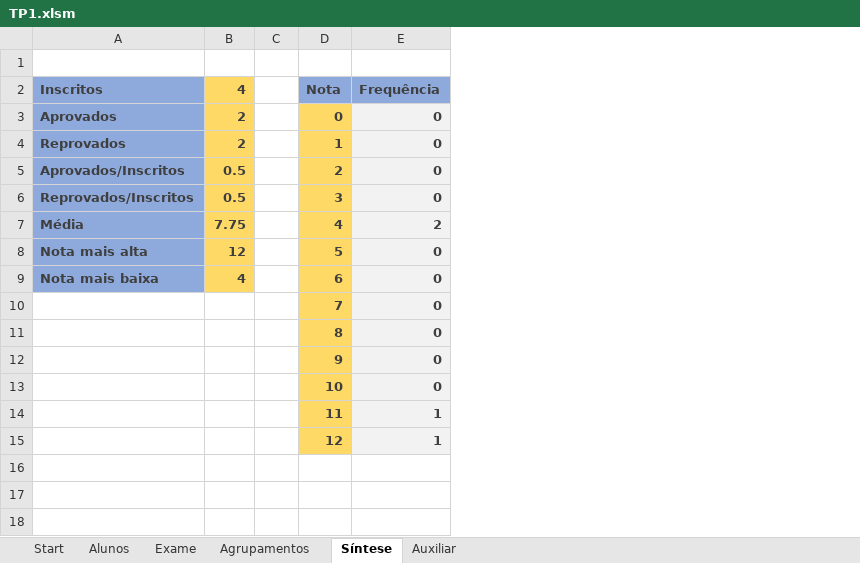
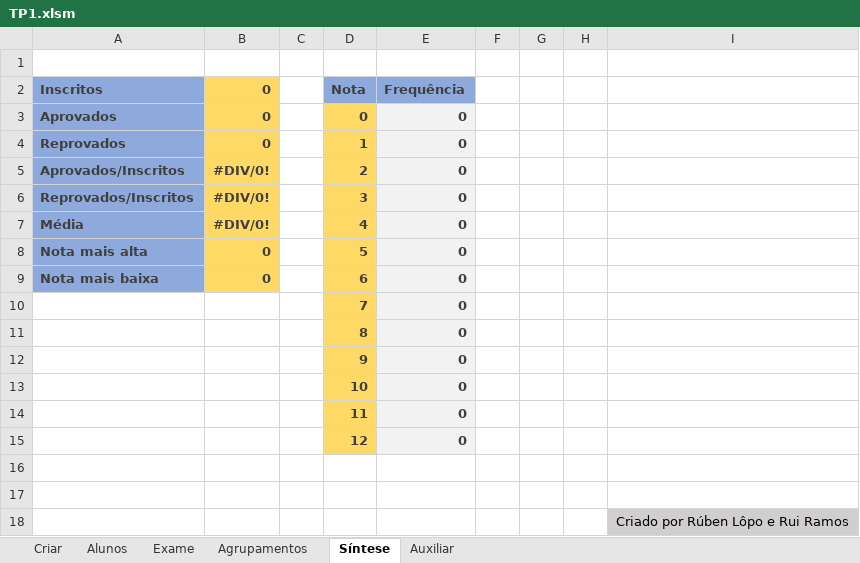
Before and after one commit to RuiRaminhos47/Estrutura-Avaliativa, an Excel workbook: TP1.xlsm, sheet Síntese, drawn as a sheet; values as stored, in another font and other column widths than the file's, no borders; charts and pictures not drawn; removed rows and columns are numbered as before the commit, all else as after; the diff names each change by its address in the sheet, - before the commit and + after, or states it on an @@ line.

```diff
--- a/TP1.xlsm (sheet Síntese)
+++ b/TP1.xlsm (sheet Síntese)
-sheet tab: Start
+sheet tab: Criar
-column B (4), rows 3-9: 2 | 2 | 0.5 | 0.5 | 7.75 | 12 | 4
+column B (0), rows 3-9: 0 | 0 | #DIV/0! | #DIV/0! | #DIV/0! | 0 | 0
+column F, empty
+column G, empty
+column H, empty
+column I, empty
-E7 (Frequência): 2
+E7 (Frequência): 0
-E14:E15 (Frequência): 1
+E14:E15 (Frequência): 0
+row 16: (empty)
+row 17: (empty)
+row 18:  |  |  |  |  |  |  |  | Criado por Rúben Lôpo e Rui Ramos
```
Also changed, not shown: sheet Alunos, sheet Exame, sheet Agrupamentos, sheet Auxiliar, sheet Criar, charts or pictures.
